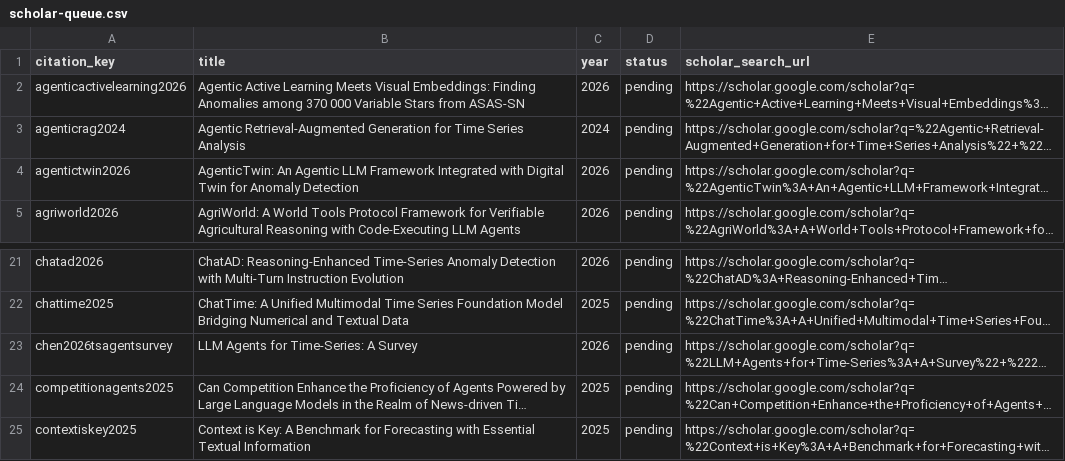
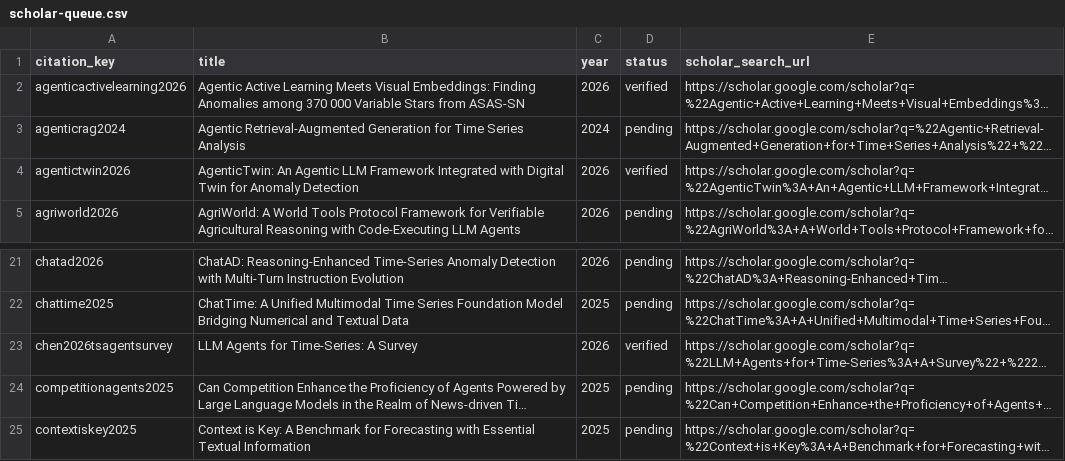
Before and after one commit to Minions-Land/Time-Series-Agents-Survey, a CSV file: references/reports/scholar-queue.csv, drawn as a sheet; only a part is shown, gaps mark what is left out; long unchanged cells end in …; the diff names each change by its address in the sheet, - before the commit and + after, or states it on an @@ line.

```diff
--- a/references/reports/scholar-queue.csv
+++ b/references/reports/scholar-queue.csv
-D2 (status): pending
+D2 (status): verified
-D4 (status): pending
+D4 (status): verified
-D23 (status): pending
+D23 (status): verified
```
Also changed, not shown: references/manifest.csv, 8 other files.
